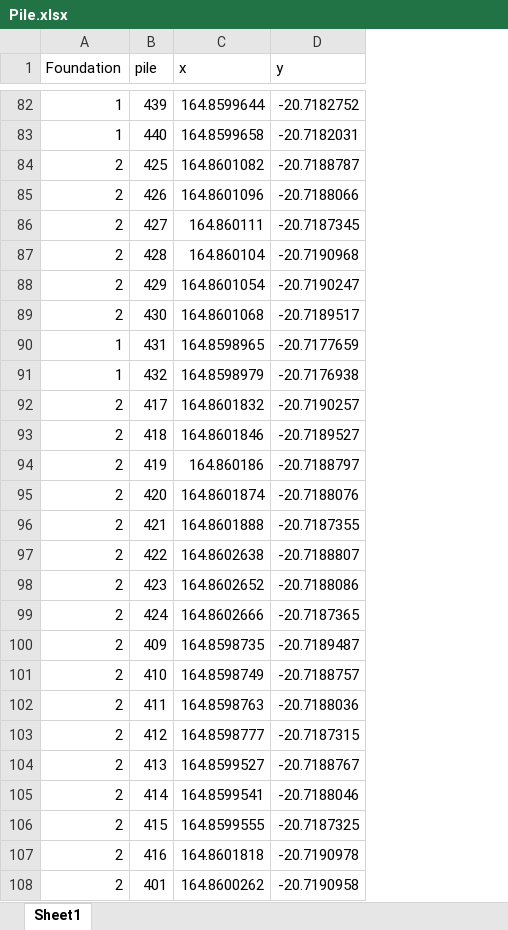
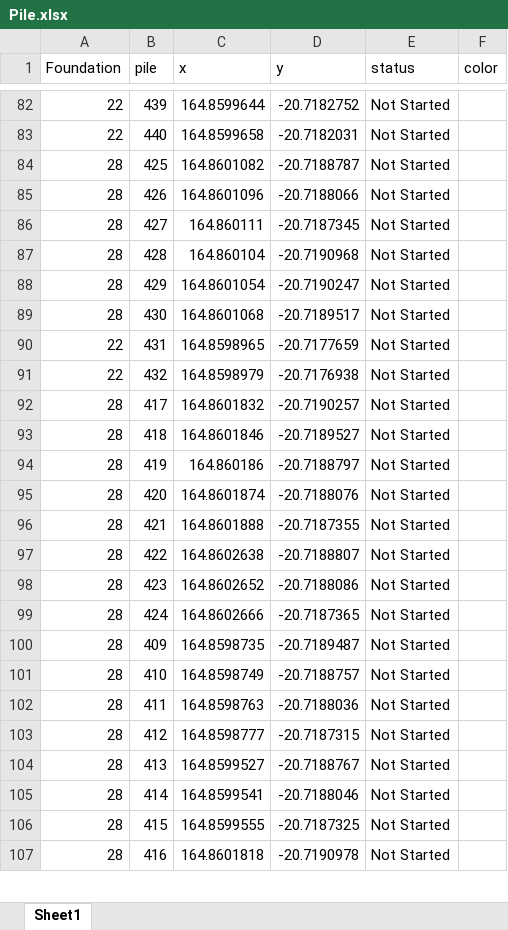
Before and after one commit to djouallah/R_leaflet_MAP, an Excel workbook: Pile.xlsx, sheet Sheet1, drawn as a sheet; only a part is shown, gaps mark what is left out; values as stored, in another font and other column widths than the file's, no borders; removed rows and columns are numbered as before the commit, all else as after; the diff covers the shown part only; the diff names each change by its address in the sheet, - before the commit and + after, or states it on an @@ line.

```diff
--- a/Pile.xlsx (sheet Sheet1)
+++ b/Pile.xlsx (sheet Sheet1)
+column E (status), rows 82-107: all Not Started
+column F (color), empty
-A82:A83 (Foundation): 1
+A82:A83 (Foundation): 22
-A84:A89 (Foundation): 2
+A84:A89 (Foundation): 28
-A90:A91 (Foundation): 1
+A90:A91 (Foundation): 22
-A92:A107 (Foundation): 2
+A92:A107 (Foundation): 28
-row 108: 2 | 401 | 164.8600262 | -20.7190958
```
Also changed, not shown: 51 removed rows and 70 edited cells elsewhere in this sheet, hidden cells, 3 other files.
